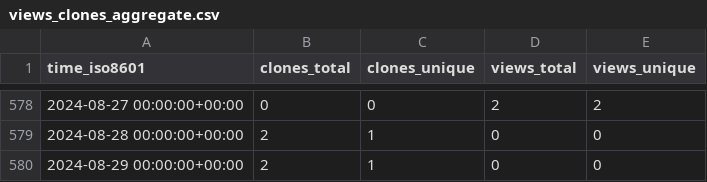
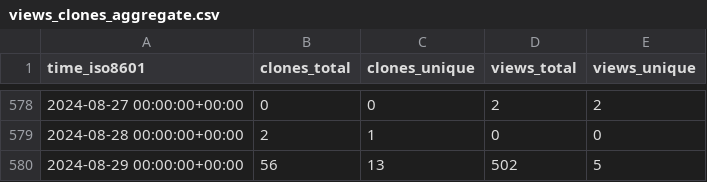
Before and after one commit to sayantikabanik/DataJourney, a CSV file: sayantikabanik/DataJourney/ghrs-data/views_clones_aggregate.csv, drawn as a sheet; only a part is shown, gaps mark what is left out.

```diff
--- a/sayantikabanik/DataJourney/ghrs-data/views_clones_aggregate.csv
+++ b/sayantikabanik/DataJourney/ghrs-data/views_clones_aggregate.csv
@@ -579,2 +579,2 @@ time_iso8601,clones_total,clones_unique,views_total,views_unique
 2024-08-28 00:00:00+00:00,2,1,0,0
-2024-08-29 00:00:00+00:00,2,1,0,0
+2024-08-29 00:00:00+00:00,56,13,502,5
```
Also changed, not shown: 1 other file.
